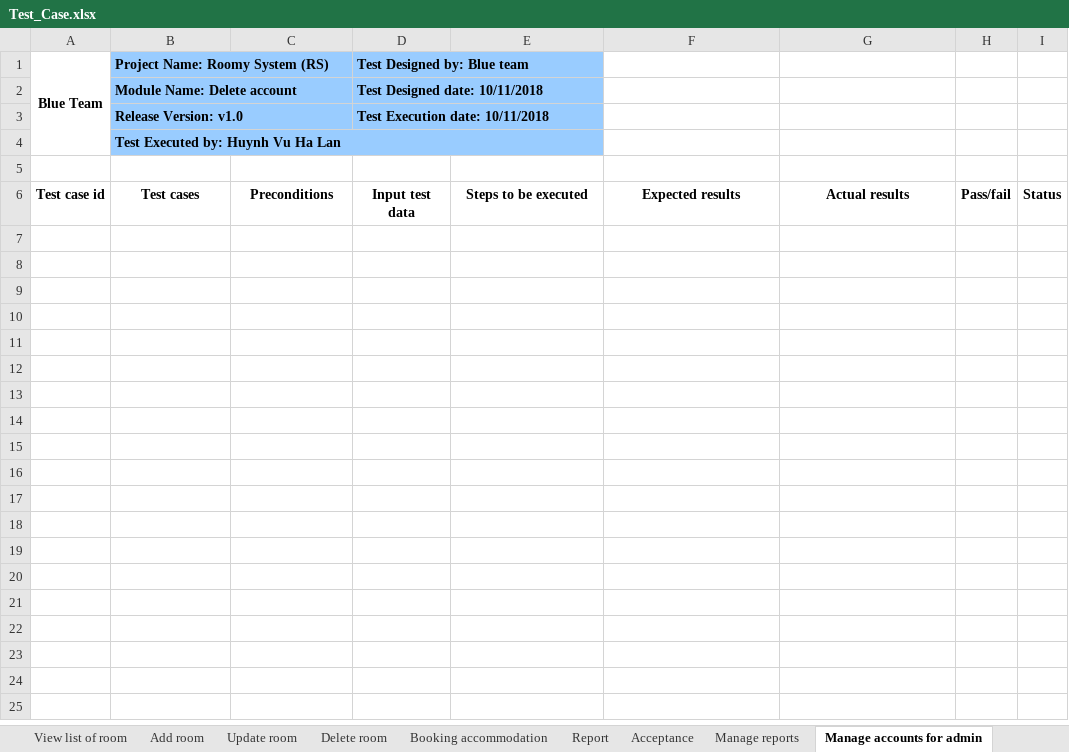
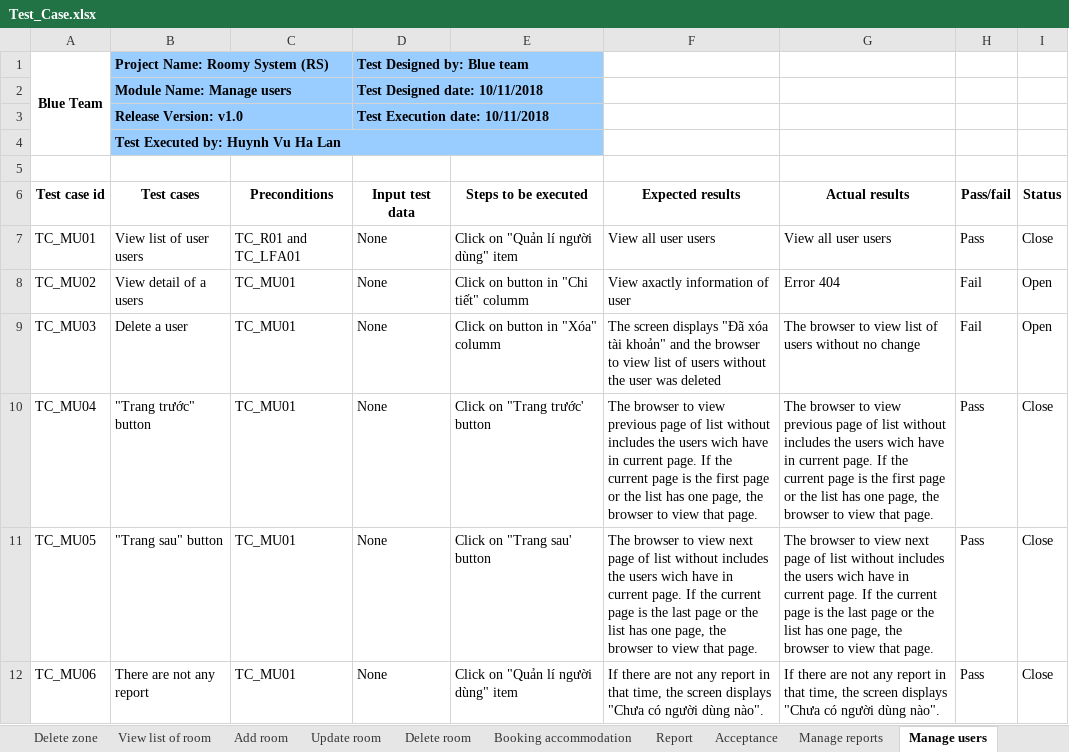
Before and after one commit to quocle28297/Captone1, an Excel workbook: Document/7.Testing/Test_Case.xlsx, sheet Manage users, drawn as a sheet; values as stored, in another font and other column widths than the file's, no borders; the diff names each change by its address in the sheet, - before the commit and + after, or states it on an @@ line.

Commit message:
Update Test_Case.xlsx

```diff
--- a/Document/7.Testing/Test_Case.xlsx (sheet Manage users)
+++ b/Document/7.Testing/Test_Case.xlsx (sheet Manage users)
-sheet tab: Manage accounts for admin
+sheet tab: Manage users
-B2 (Test cases): Module Name: Delete account
+B2 (Test cases): Module Name: Manage users
+row 7: TC_MU01 | View list of user users | TC_R01 and TC_LFA01 | None | Click on "Quản lí người dùng" item | View all user users | View all user users | Pass | Close
+row 8: TC_MU02 | View detail of a users | TC_MU01 | None | Click on button in "Chi tiết" columm | View axactly information of user | Error 404 | Fail | Open
+row 9: TC_MU03 | Delete a user | TC_MU01 | None | Click on button in "Xóa" columm | The screen displays "Đã xóa tài khoản" and the browser to view list of users without the user was deleted | The browser to view list of users without no change | Fail | Open
+row 10: TC_MU04 | "Trang trước" button | TC_MU01 | None | Click on "Trang trước' button | The browser to view previous page of list without includes the users wich have in current page. If the current page is the first page or the list has one page, the browser to view that page. | The browser to view previous page of list without includes the users wich have in current page. If the current page is the first page or the list has one page, the browser to view that page. | Pass | Close
+row 11: TC_MU05 | "Trang sau" button | TC_MU01 | None | Click on "Trang sau' button | The browser to view next page of list without includes the users wich have in current page. If the current page is the last page or the list has one page, the browser to view that page. | The browser to view next page of list without includes the users wich have in current page. If the current page is the last page or the list has one page, the browser to view that page. | Pass | Close
+row 12: TC_MU06 | There are not any report | TC_MU01 | None | Click on "Quản lí người dùng" item | If there are not any report in that time, the screen displays "Chưa có người dùng nào". | If there are not any report in that time, the screen displays "Chưa có người dùng nào". | Pass | Close
```
Also changed, not shown: sheet Manage reports, sheet Manage accommodations for admin, sheet Statistical, sheet Acceptance.
